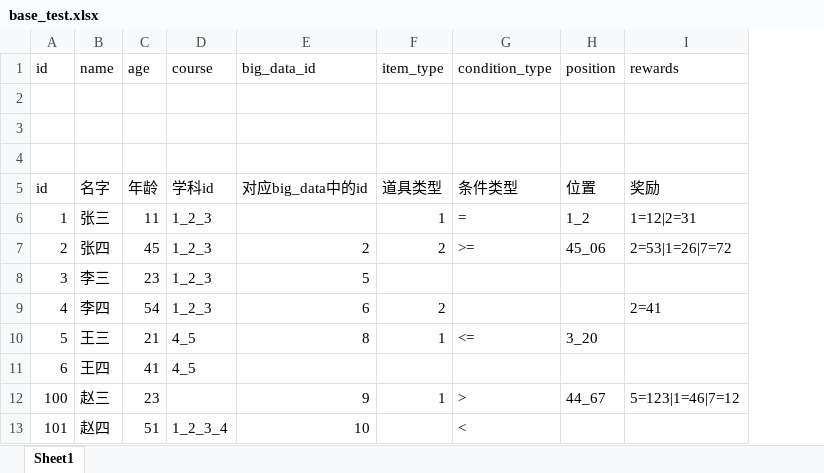
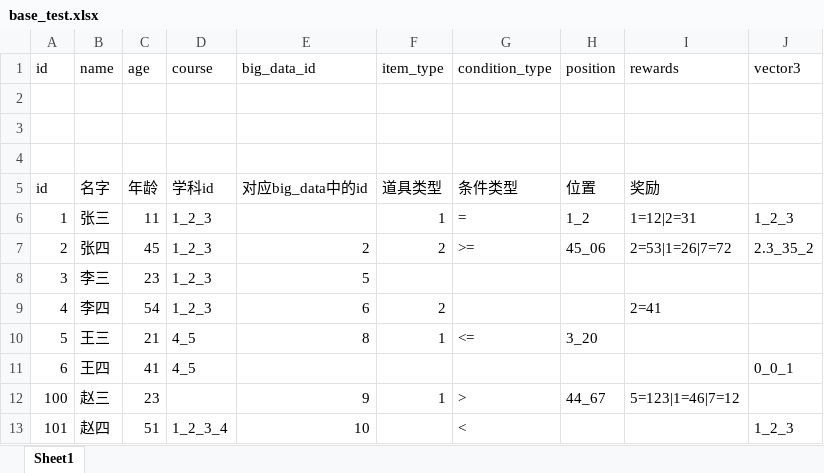
Before and after one commit to 821869798/table-export, an Excel workbook: examples/excels/base_test.xlsx, sheet Sheet1, drawn as a sheet; values as stored, in another font and other column widths than the file's, no borders; the diff names each change by its address in the sheet, - before the commit and + after, or states it on an @@ line.

```diff
--- a/examples/excels/base_test.xlsx (sheet Sheet1)
+++ b/examples/excels/base_test.xlsx (sheet Sheet1)
+column J (vector3), rows 6-13: 1_2_3 | 2.3_35_2 |  |  |  | 0_0_1 |  | 1_2_3
```
Also changed, not shown: 29 other files.
